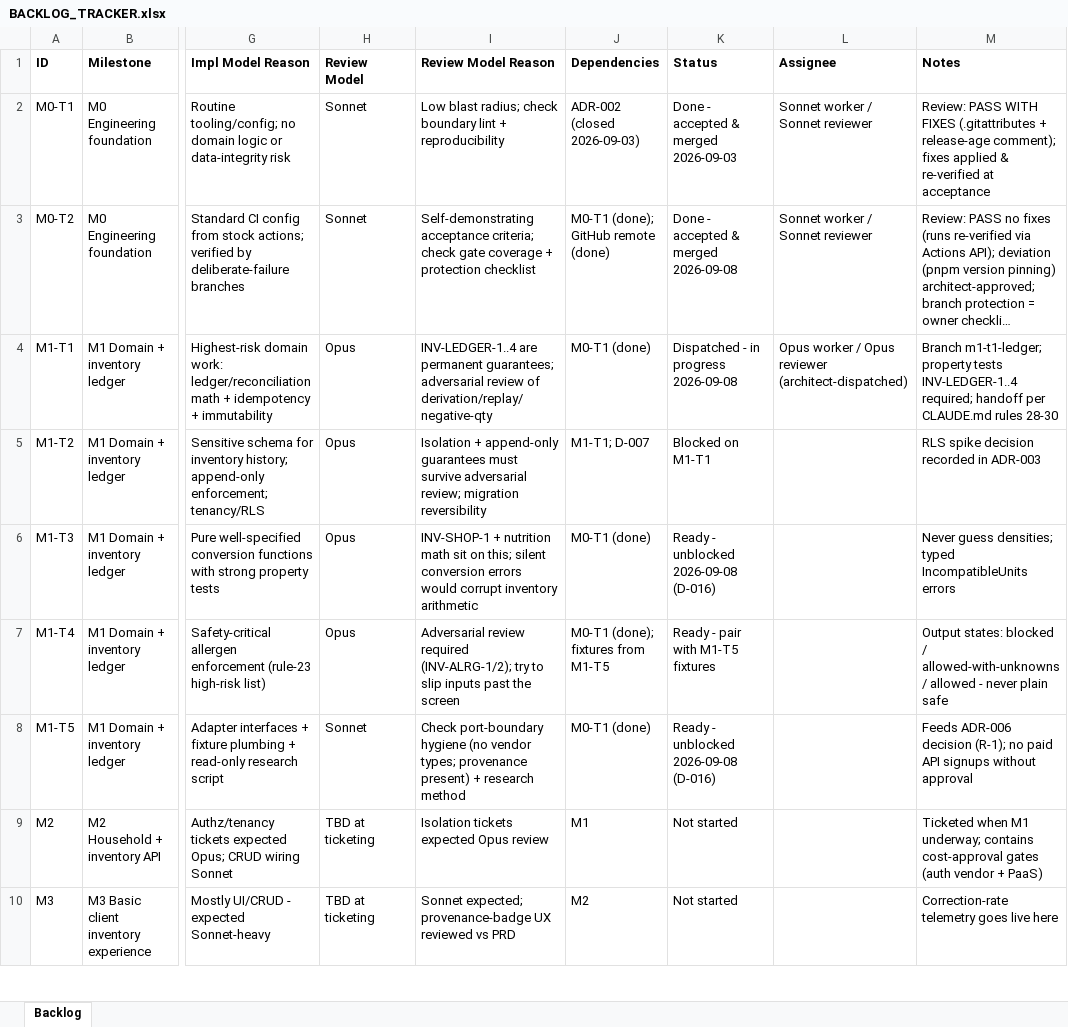
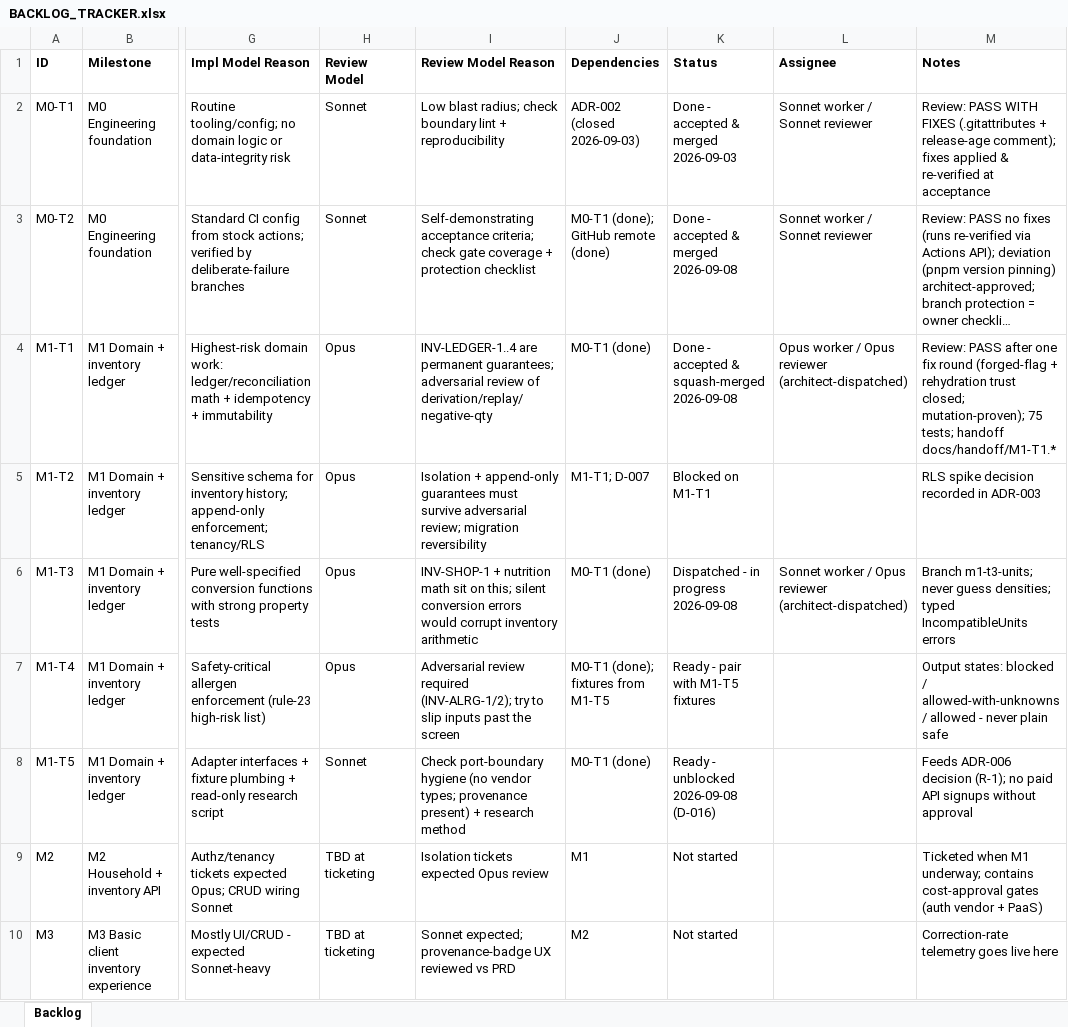
Before and after one commit to saengsawat/Smart-Kitchen, an Excel workbook: BACKLOG_TRACKER.xlsx, sheet Backlog, drawn as a sheet; only a part is shown, gaps mark what is left out; long unchanged cells end in …; values as stored, in another font and other column widths than the file's, no borders; table styles not drawn; the diff names each change by its address in the sheet, - before the commit and + after, or states it on an @@ line.

```diff
--- a/BACKLOG_TRACKER.xlsx (sheet Backlog)
+++ b/BACKLOG_TRACKER.xlsx (sheet Backlog)
-K4 (Status): Dispatched - in progress 2026-09-08
+K4 (Status): Done - accepted & squash-merged 2026-09-08
-M4 (Notes): Branch m1-t1-ledger; property tests INV-LEDGER-1..4 required; handoff per CLAUDE.md rules 28-30
+M4 (Notes): Review: PASS after one fix round (forged-flag + rehydration trust closed; mutation-proven); 75 tests; handoff docs/handoff/M1-T1.*
-K6 (Status): Ready - unblocked 2026-09-08 (D-016)
+K6 (Status): Dispatched - in progress 2026-09-08
-L6 (Assignee): (empty)
+L6 (Assignee): Sonnet worker / Opus reviewer (architect-dispatched)
-M6 (Notes): Never guess densities;…
+M6 (Notes): Branch m1-t3-units; never guess densities;…
```
Also changed, not shown: 9 other files.
